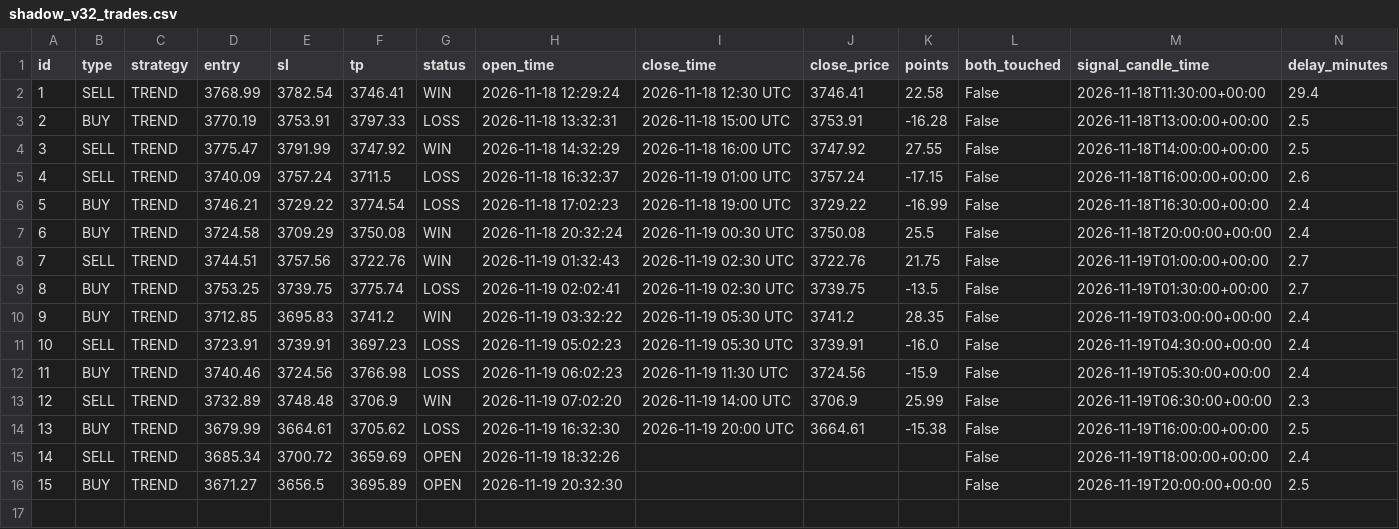
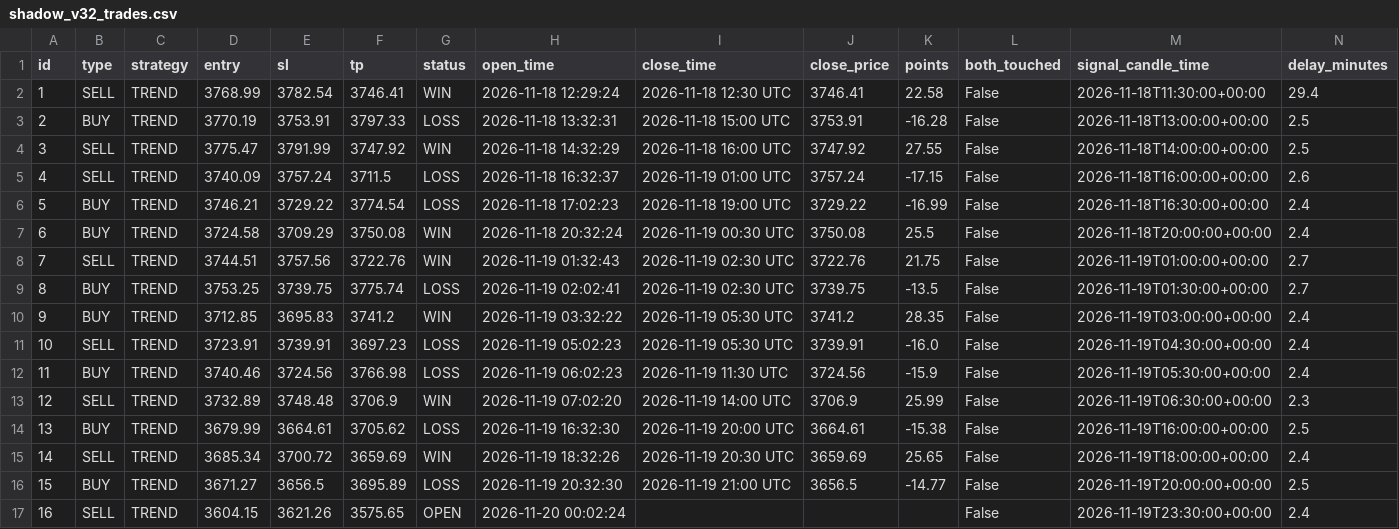
Before and after one commit to anouarbenmohamed-ui/gold-shadow, a CSV file: shadow_data/shadow_v32_trades.csv, drawn as a sheet; only a part is shown; rows hold the shown columns only; the diff names each change by its address in the sheet, - before the commit and + after, or states it on an @@ line.

Commit message:
shadow update

```diff
--- a/shadow_data/shadow_v32_trades.csv
+++ b/shadow_data/shadow_v32_trades.csv
-G15 (status): OPEN
+G15 (status): WIN
-I15 (close_time): (empty)
+I15 (close_time): 2026-11-19 20:30 UTC
-J15 (close_price): (empty)
+J15 (close_price): 3659.69
-K15 (points): (empty)
+K15 (points): 25.65
-G16 (status): OPEN
+G16 (status): LOSS
-I16 (close_time): (empty)
+I16 (close_time): 2026-11-19 21:00 UTC
-J16 (close_price): (empty)
+J16 (close_price): 3656.5
-K16 (points): (empty)
+K16 (points): -14.77
+row 17: 16 | SELL | TREND | 3604.15 | 3621.26 | 3575.65 | OPEN | 2026-11-20 00:02:24 |  |  |  | False | 2026-11-19T23:30:00+00:00 | 2.4
```
Also changed, not shown: 2 other files.
